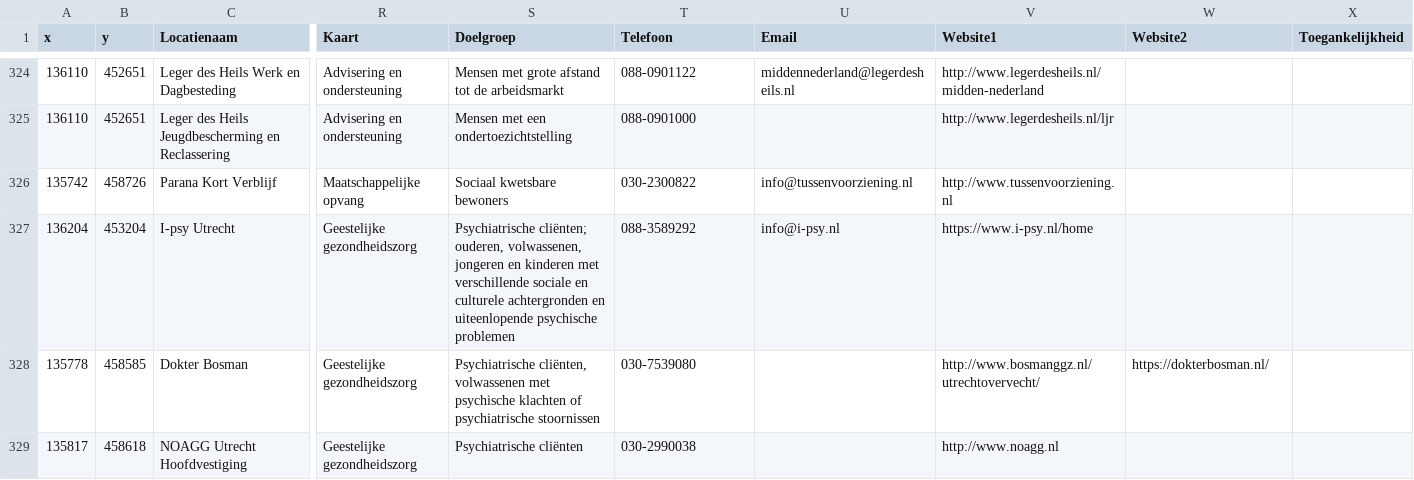
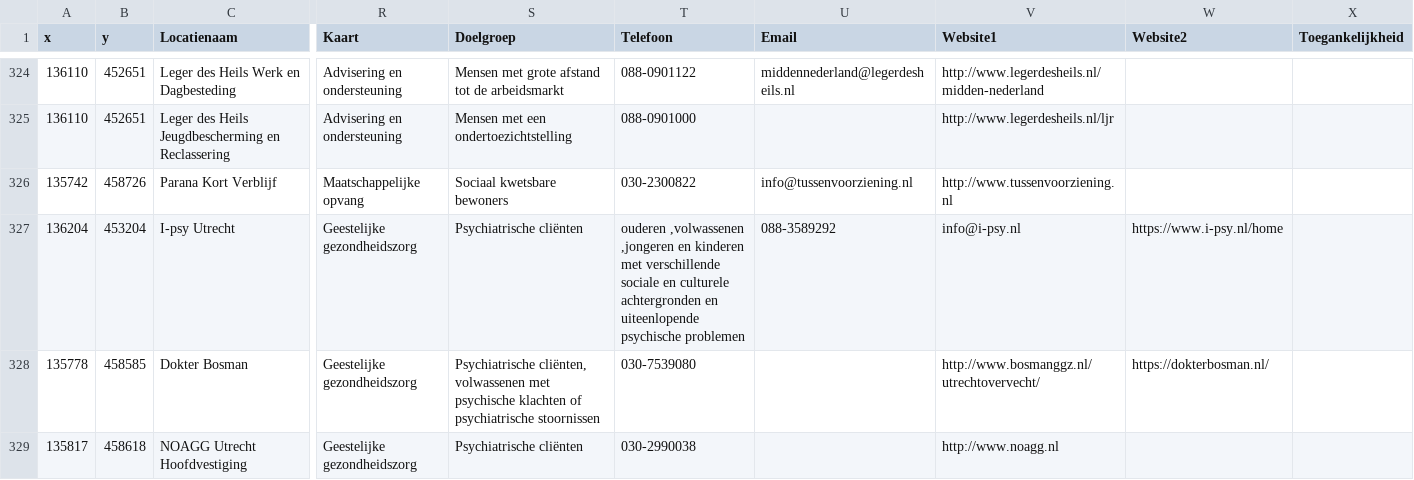
Before and after one commit to Denbergvanthijs/IPASS, a CSV file: data/input/zorg-opendata-juni2016csv.csv (was data/zorg-opendata-juni2016csv.csv), drawn as a sheet; only a part is shown, gaps mark what is left out; the diff names each change by its address in the sheet, - before the commit and + after, or states it on an @@ line.

```diff
--- a/data/zorg-opendata-juni2016csv.csv
+++ b/data/input/zorg-opendata-juni2016csv.csv
-S327 (Doelgroep): Psychiatrische cliënten; ouderen, volwassenen, jongeren en kinderen met verschillende sociale en culturele achtergronden en uiteenlopende psychische problemen
+S327 (Doelgroep): Psychiatrische cliënten
-T327 (Telefoon): 088-3589292
+T327 (Telefoon): ouderen ,volwassenen ,jongeren en kinderen met verschillende sociale en culturele achtergronden en uiteenlopende psychische problemen
-U327 (Email): info@i-psy.nl
+U327 (Email): 088-3589292
-V327 (Website1): https://www.i-psy.nl/home
+V327 (Website1): info@i-psy.nl
-W327 (Website2): (empty)
+W327 (Website2): https://www.i-psy.nl/home
```
Also changed, not shown: data/input/distributiekastenDenHaag.csv, 45 other files.
